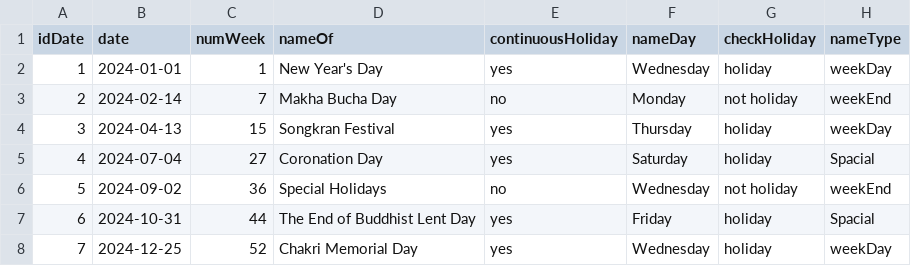
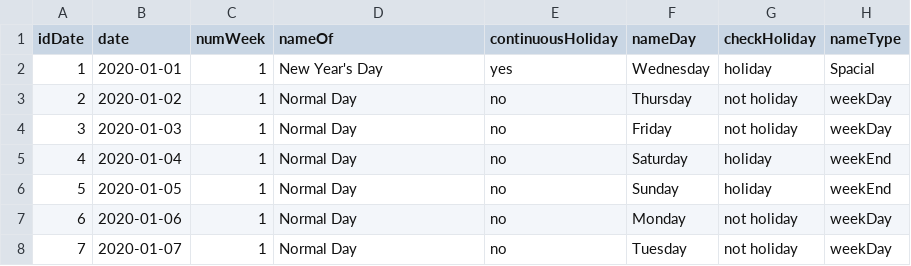
Before and after one commit to BewSorawit/calendar, a CSV file: test.csv, drawn as a sheet; only a part is shown; the diff covers the shown part only.

Commit message:
d_addByAllColumn

```diff
--- a/test.csv
+++ b/test.csv
@@ -1,8 +1,8 @@
 "idDate","date","numWeek","nameOf","continuousHoliday","nameDay","checkHoliday","nameType"
-"1","2024-01-01","1","New Year's Day","yes","Wednesday","holiday","weekDay"
-"2","2024-02-14","7","Makha Bucha Day","no","Monday","not holiday","weekEnd"
-"3","2024-04-13","15","Songkran Festival","yes","Thursday","holiday","weekDay"
-"4","2024-07-04","27","Coronation Day","yes","Saturday","holiday","Spacial"
-"5","2024-09-02","36","Special Holidays","no","Wednesday","not holiday","weekEnd"
-"6","2024-10-31","44","The End of Buddhist Lent Day","yes","Friday","holiday","Spacial"
-"7","2024-12-25","52","Chakri Memorial Day","yes","Wednesday","holiday","weekDay"
+"1","2020-01-01","1","New Year's Day","yes","Wednesday","holiday","Spacial"
+"2","2020-01-02","1","Normal Day","no","Thursday","not holiday","weekDay"
+"3","2020-01-03","1","Normal Day","no","Friday","not holiday","weekDay"
+"4","2020-01-04","1","Normal Day","no","Saturday","holiday","weekEnd"
+"5","2020-01-05","1","Normal Day","no","Sunday","holiday","weekEnd"
+"6","2020-01-06","1","Normal Day","no","Monday","not holiday","weekDay"
+"7","2020-01-07","1","Normal Day","no","Tuesday","not holiday","weekDay"
```
Also changed, not shown: 4 added rows, 2 removed rows and 43 edited cells elsewhere in this file, 2 other files.
